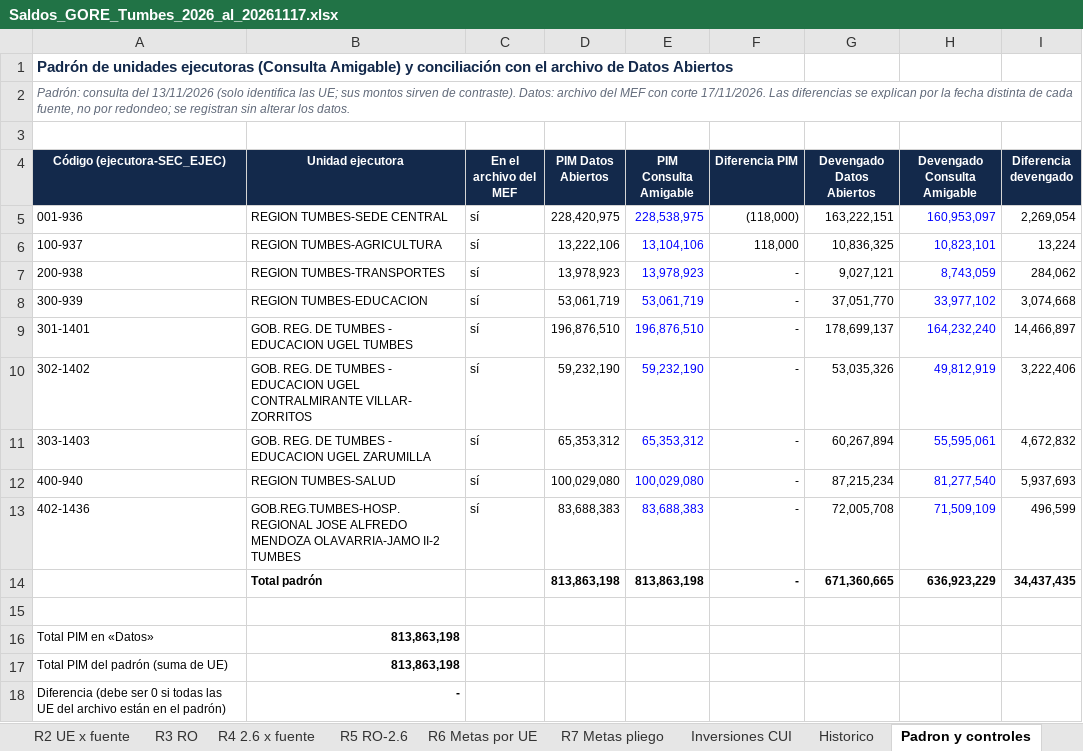
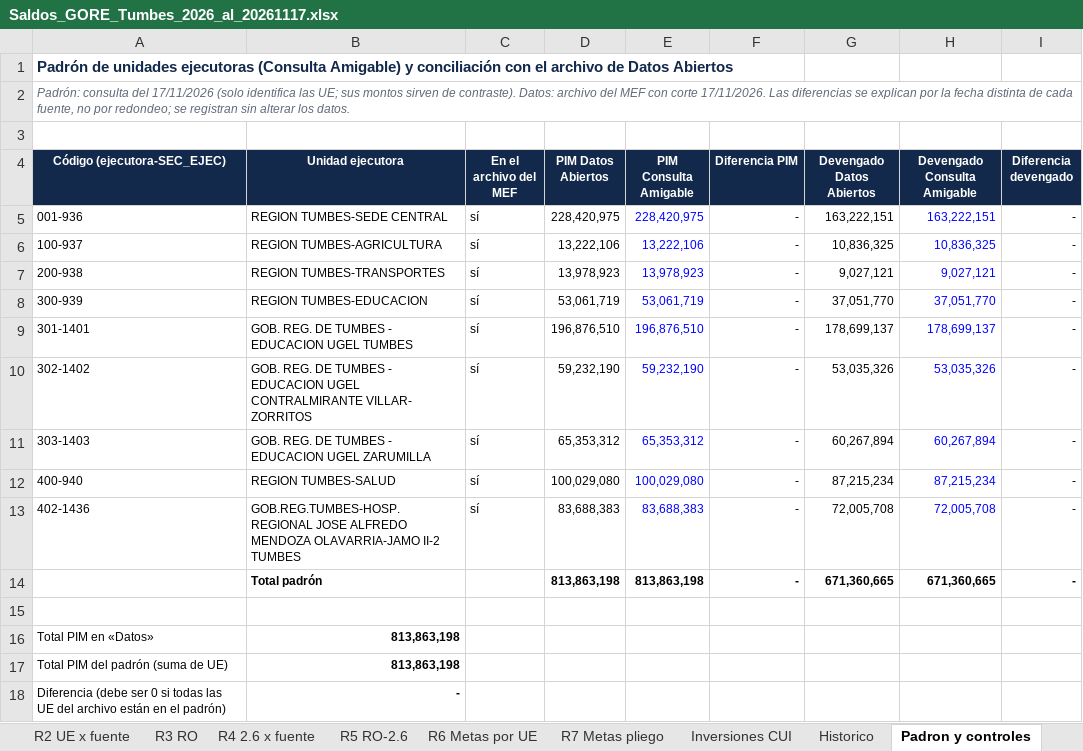
Before and after one commit to MinistroaldIA/MinistroaldIA.github.io, an Excel workbook: goretumbes/descargas/Saldos_GORE_Tumbes_2026_al_20261117.xlsx, sheet Padron y controles, drawn as a sheet; only a part is shown; values as stored, in another font and other column widths than the file's, no borders; the diff names each change by its address in the sheet, - before the commit and + after, or states it on an @@ line.

Commit message:
Control RO GORE Tumbes: consulta sin corte nuevo · informe al 17/11/2026

```diff
--- a/goretumbes/descargas/Saldos_GORE_Tumbes_2026_al_20261117.xlsx (sheet Padron y controles)
+++ b/goretumbes/descargas/Saldos_GORE_Tumbes_2026_al_20261117.xlsx (sheet Padron y controles)
-A2 (Código (ejecutora-SEC_EJEC)): …consulta del 13/11/2026 (solo identifica…
+A2 (Código (ejecutora-SEC_EJEC)): …consulta del 17/11/2026 (solo identifica…
-E5 (PIM Consulta Amigable): 228,538,975
+E5 (PIM Consulta Amigable): 228,420,975
-F5 (Diferencia PIM): (118,000)
+F5 (Diferencia PIM): -
-H5 (Devengado Consulta Amigable): 160,953,097
+H5 (Devengado Consulta Amigable): 163,222,151
-I5 (Diferencia devengado): 2,269,054
+I5 (Diferencia devengado): -
-E6 (PIM Consulta Amigable): 13,104,106
+E6 (PIM Consulta Amigable): 13,222,106
-F6 (Diferencia PIM): 118,000
+F6 (Diferencia PIM): -
-H6 (Devengado Consulta Amigable): 10,823,101
+H6 (Devengado Consulta Amigable): 10,836,325
-I6 (Diferencia devengado): 13,224
+I6 (Diferencia devengado): -
-H7 (Devengado Consulta Amigable): 8,743,059
+H7 (Devengado Consulta Amigable): 9,027,121
-I7 (Diferencia devengado): 284,062
+I7 (Diferencia devengado): -
-H8 (Devengado Consulta Amigable): 33,977,102
+H8 (Devengado Consulta Amigable): 37,051,770
-I8 (Diferencia devengado): 3,074,668
+I8 (Diferencia devengado): -
-H9 (Devengado Consulta Amigable): 164,232,240
+H9 (Devengado Consulta Amigable): 178,699,137
-I9 (Diferencia devengado): 14,466,897
+I9 (Diferencia devengado): -
-H10 (Devengado Consulta Amigable): 49,812,919
+H10 (Devengado Consulta Amigable): 53,035,326
-I10 (Diferencia devengado): 3,222,406
+I10 (Diferencia devengado): -
-H11 (Devengado Consulta Amigable): 55,595,061
+H11 (Devengado Consulta Amigable): 60,267,894
-I11 (Diferencia devengado): 4,672,832
+I11 (Diferencia devengado): -
-H12 (Devengado Consulta Amigable): 81,277,540
+H12 (Devengado Consulta Amigable): 87,215,234
-I12 (Diferencia devengado): 5,937,693
+I12 (Diferencia devengado): -
-H13 (Devengado Consulta Amigable): 71,509,109
+H13 (Devengado Consulta Amigable): 72,005,708
-I13 (Diferencia devengado): 496,599
+I13 (Diferencia devengado): -
-H14 (Devengado Consulta Amigable): 636,923,229
+H14 (Devengado Consulta Amigable): 671,360,665
-I14 (Diferencia devengado): 34,437,435
+I14 (Diferencia devengado): -
```
Also changed, not shown: sheet Parametros, formulas that keep their value, 8 other files.
